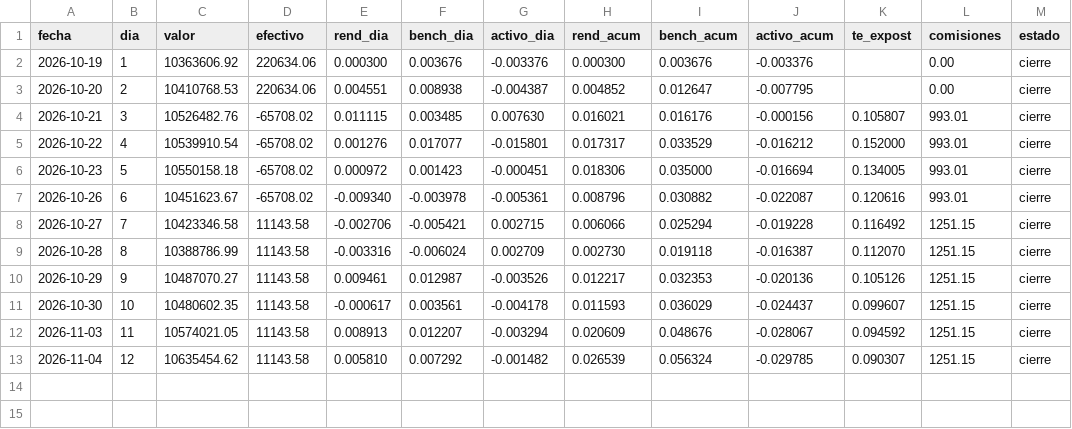
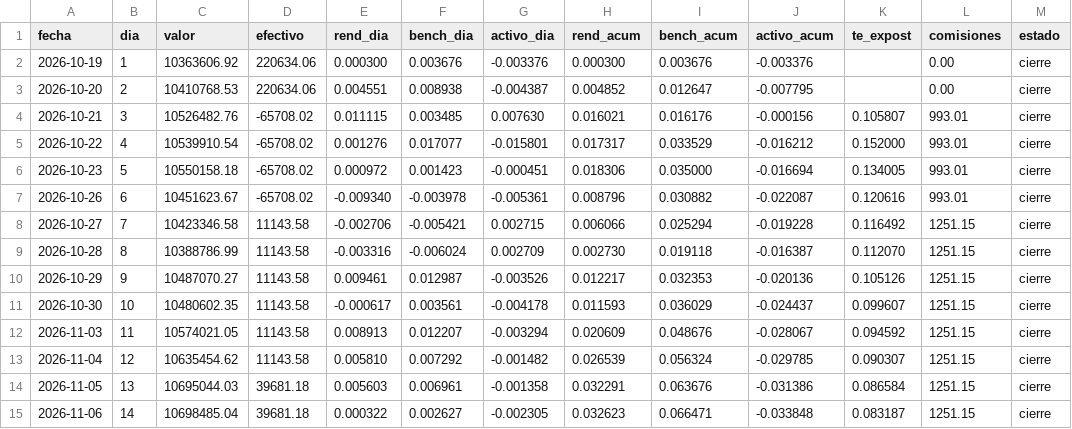
Before and after one commit to northstar-strategies/bbva-clinicas, a CSV file: rendimientos.csv, drawn as a sheet.

```diff
--- a/rendimientos.csv
+++ b/rendimientos.csv
@@ -13 +13,3 @@ fecha,dia,valor,efectivo,rend_dia,bench_dia,activo_dia,rend_acum,bench_acum,acti
 2026-11-04,12,10635454.62,11143.58,0.005810,0.007292,-0.001482,0.026539,0.056324,-0.029785,0.090307,1251.15,cierre
+2026-11-05,13,10695044.03,39681.18,0.005603,0.006961,-0.001358,0.032291,0.063676,-0.031386,0.086584,1251.15,cierre
+2026-11-06,14,10698485.04,39681.18,0.000322,0.002627,-0.002305,0.032623,0.066471,-0.033848,0.083187,1251.15,cierre
```
Also changed, not shown: atribucion_sector.csv, calendario.csv, 11 other files.
